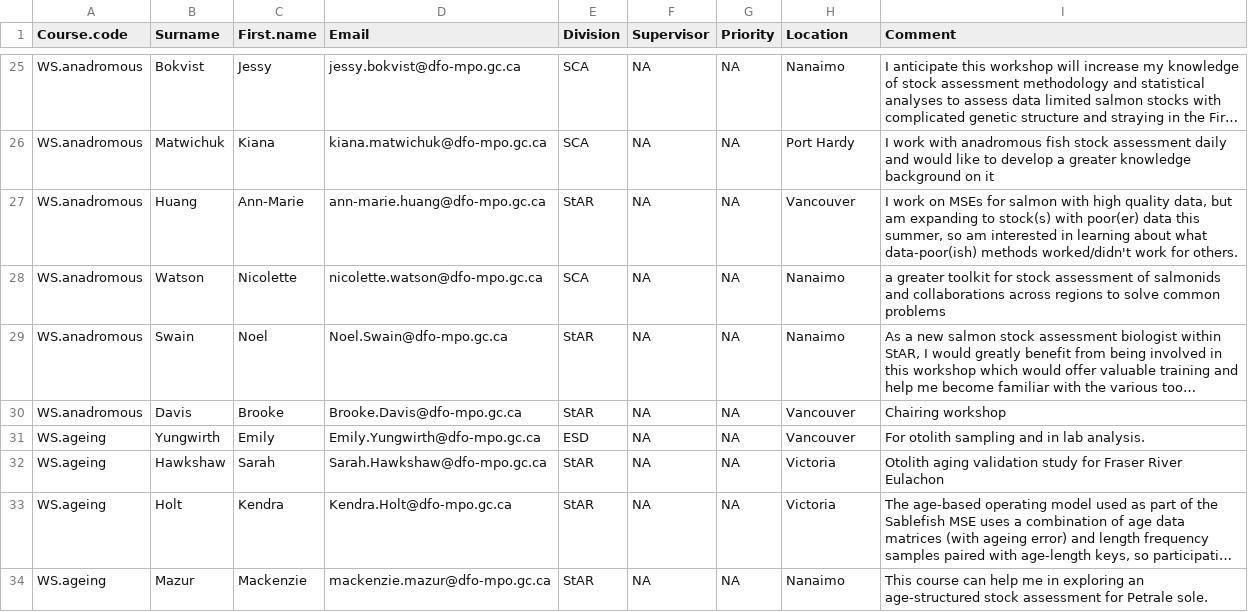
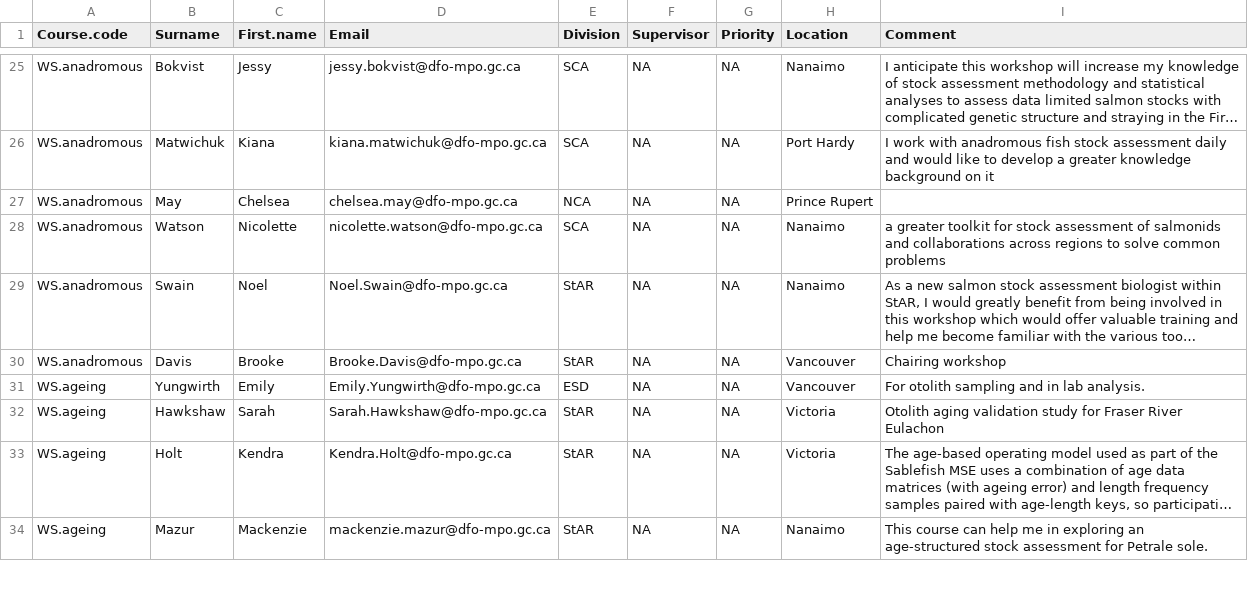
Before and after one commit to andrew-edwards/TESA-participation, a CSV file: requests22-23/TESAfunds22-23.csv, drawn as a sheet; only a part is shown, gaps mark what is left out; long unchanged cells end in …; the diff names each change by its address in the sheet, - before the commit and + after, or states it on an @@ line.

Commit message:
Chelsea for Ann-Marie.

```diff
--- a/requests22-23/TESAfunds22-23.csv
+++ b/requests22-23/TESAfunds22-23.csv
-B27 (Surname): Huang
+B27 (Surname): May
-C27 (First.name): Ann-Marie
+C27 (First.name): Chelsea
-D27 (Email): ann-marie.huang@dfo-mpo.gc.ca
+D27 (Email): chelsea.may@dfo-mpo.gc.ca
-E27 (Division): StAR
+E27 (Division): NCA
-H27 (Location): Vancouver
+H27 (Location): Prince Rupert
-I27 (Comment): I work on MSEs for salmon with high quality data, but am expanding to stock(s) with poor(er) data this summer, so am interested in learning about what data-poor(ish) methods worked/didn't work for others.
+I27 (Comment): (empty)
```
